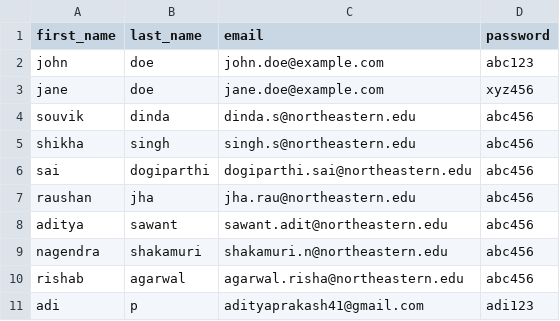
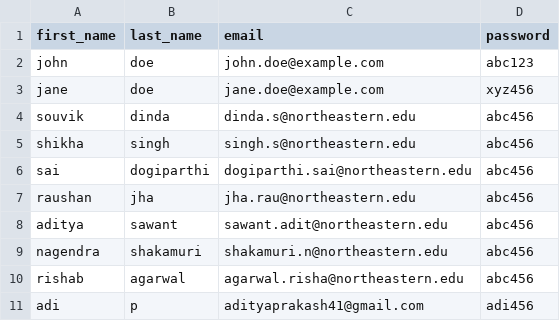
Before and after one commit to csye6225-cloudcomputingorg/webapp, a CSV file: opt/user.csv, drawn as a sheet.

Commit message:
Feature/assignment09 new (#86)
* post api changes and fixes

* Update user.csv

* github actions changes for assignment 10

* github actions changes for assignment 10

* github actions changes for assignment 10

* readme updated

* readme updated

* github actions changes for assignment 10

* github actions changes for assignment 10

* github actions changes for assignment 10

* github actions changes for assignment 10

* github action changes

* code review changes

* checking another case for code review

* Update build_packer.yaml

* Update build_packer.yaml

* changes

* users updated

```diff
--- a/opt/user.csv
+++ b/opt/user.csv
@@ -10,2 +10,2 @@ nagendra,shakamuri,shakamuri.n@northeastern.edu,abc456
 rishab,agarwal,agarwal.risha@northeastern.edu,abc456
-adi,p,adityaprakash41@gmail.com,adi123
+adi,p,adityaprakash41@gmail.com,adi456
```
